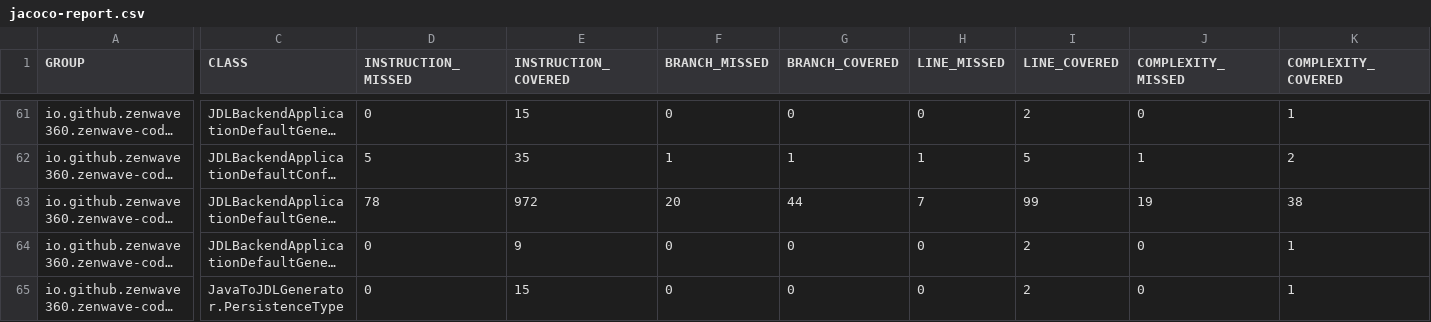
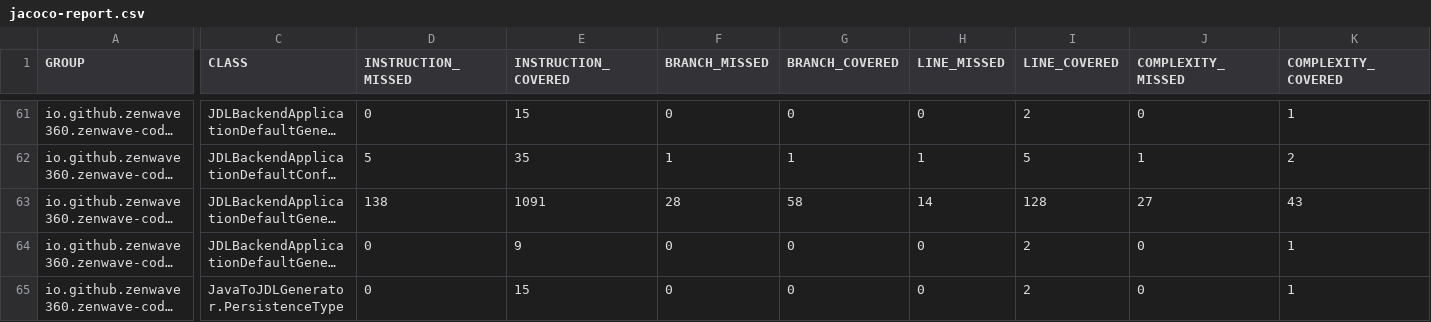
Before and after one commit to ZenWave360/zenwave-sdk, a CSV file: jacoco-report.csv, drawn as a sheet; only a part is shown, gaps mark what is left out; long unchanged cells end in …; the diff covers the shown part only; the diff names each change by its address in the sheet, - before the commit and + after, or states it on an @@ line.

```diff
--- a/jacoco-report.csv
+++ b/jacoco-report.csv
-D63 (INSTRUCTION_MISSED): 78
+D63 (INSTRUCTION_MISSED): 138
-E63 (INSTRUCTION_COVERED): 972
+E63 (INSTRUCTION_COVERED): 1091
-F63 (BRANCH_MISSED): 20
+F63 (BRANCH_MISSED): 28
-G63 (BRANCH_COVERED): 44
+G63 (BRANCH_COVERED): 58
-H63 (LINE_MISSED): 7
+H63 (LINE_MISSED): 14
-I63 (LINE_COVERED): 99
+I63 (LINE_COVERED): 128
-J63 (COMPLEXITY_MISSED): 19
+J63 (COMPLEXITY_MISSED): 27
-K63 (COMPLEXITY_COVERED): 38
+K63 (COMPLEXITY_COVERED): 43
```
Also changed, not shown: 1 edited cell elsewhere in this file, jacoco/plugins/jdl-backend-application-default/target/site/jacoco/jacoco.csv, 21 other files.
